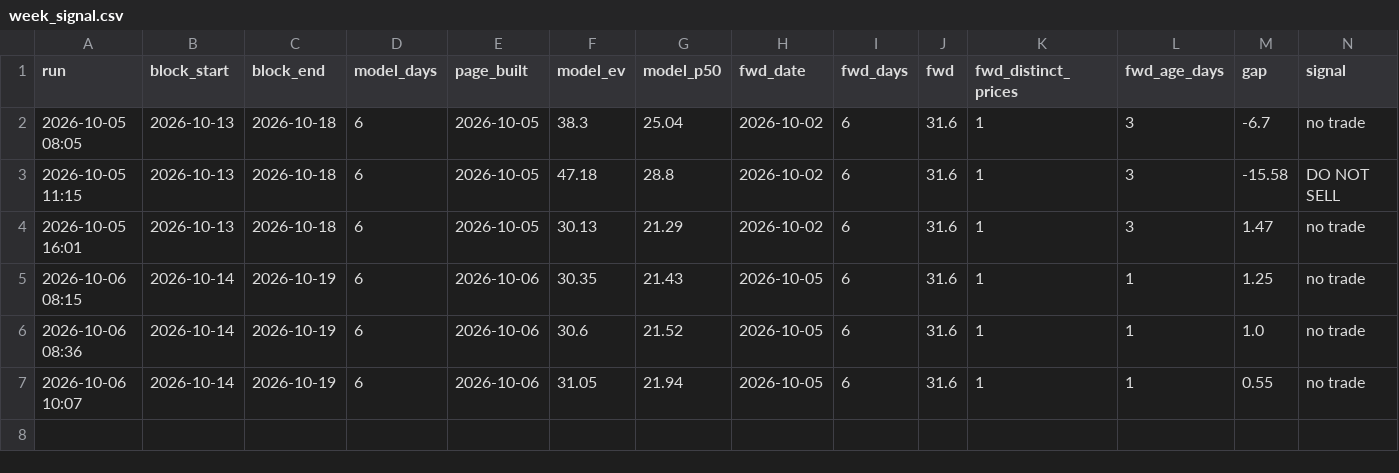
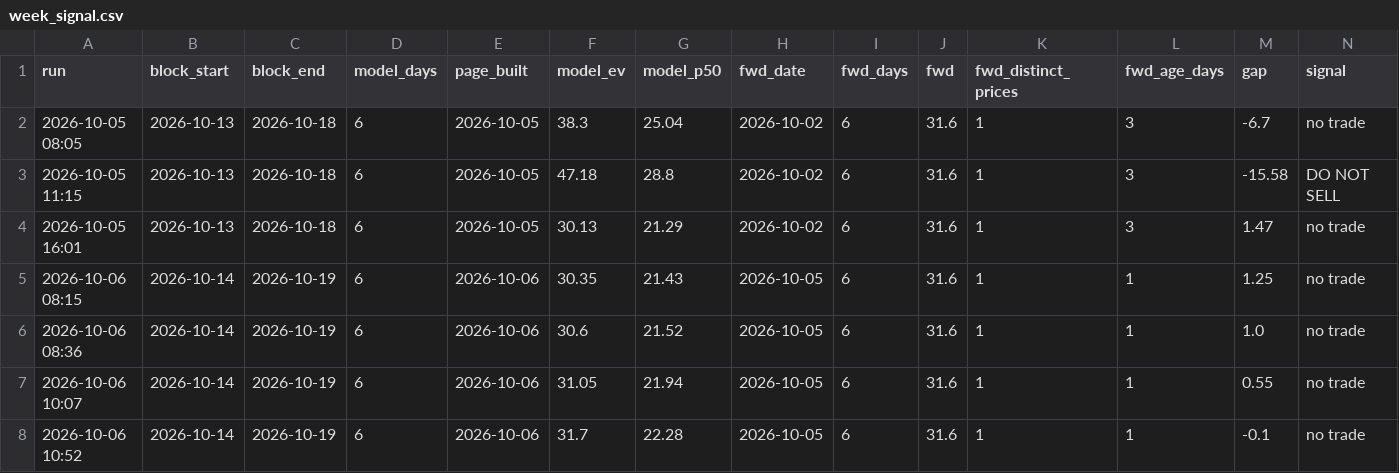
Before and after one commit to Dynastymaad/aeso-cushion-model, a CSV file: verify/week_signal.csv, drawn as a sheet; the diff names each change by its address in the sheet, - before the commit and + after, or states it on an @@ line.

```diff
--- a/verify/week_signal.csv
+++ b/verify/week_signal.csv
+row 8: 2026-10-06 10:52 | 2026-10-14 | 2026-10-19 | 6 | 2026-10-06 | 31.7 | 22.28 | 2026-10-05 | 6 | 31.6 | 1 | 1 | -0.1 | no trade
```
Also changed, not shown: model/price_history.csv, outage_delta.csv, 11 other files.
